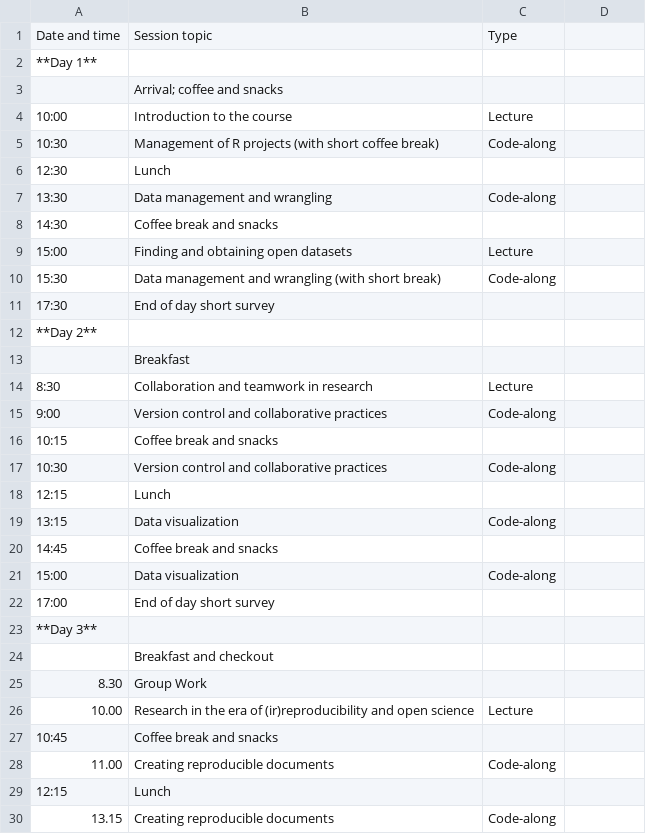
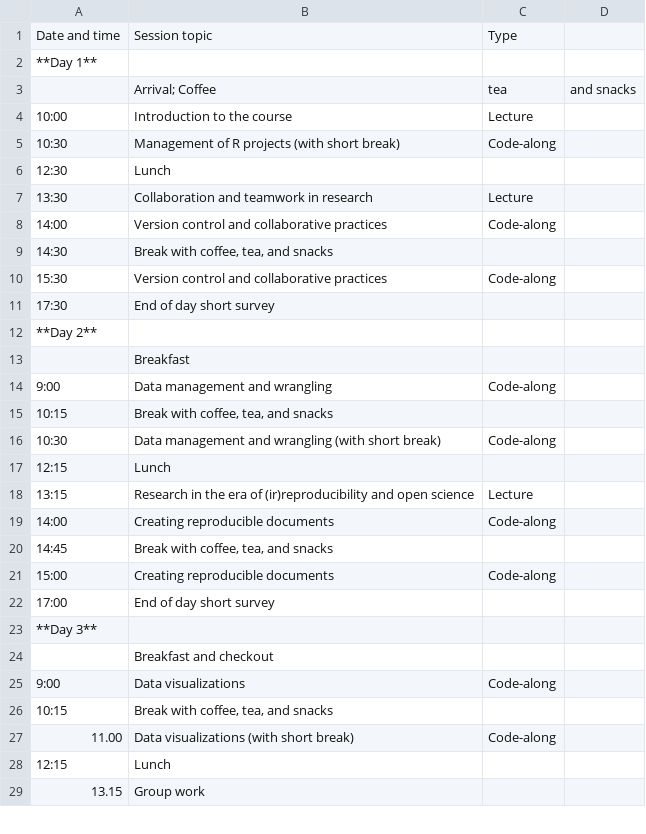
Before and after one commit to rostools/r-cubed-intro, a CSV file: resources/schedule.csv, drawn as a sheet; only a part is shown; the diff covers the shown part only.

```diff
--- a/resources/schedule.csv
+++ b/resources/schedule.csv
@@ -2,10 +2,10 @@ Date and time,Session topic,Type
 **Day 1**,,
-,Arrival; coffee and snacks,
+,Arrival; Coffee, tea, and snacks,
 10:00,Introduction to the course,Lecture
-10:30,Management of R projects (with short coffee break),Code-along
+10:30,Management of R projects (with short break),Code-along
 12:30,Lunch,
-13:30,"Data management and wrangling",Code-along
-14:30,Coffee break and snacks,
-15:00,Finding and obtaining open datasets,Lecture
-15:30,"Data management and wrangling (with short break)",Code-along
+13:30,Collaboration and teamwork in research,Lecture
+14:00,Version control and collaborative practices,Code-along
+14:30,"Break with coffee, tea, and snacks",
+15:30,Version control and collaborative practices,Code-along
 17:30,End of day short survey,
@@ -13,10 +13,10 @@ Date and time,Session topic,Type
 ,Breakfast,
-8:30,Collaboration and teamwork in research,Lecture
-9:00,Version control and collaborative practices,Code-along
-10:15,Coffee break and snacks,
-10:30,Version control and collaborative practices,Code-along
+9:00,Data management and wrangling,Code-along
+10:15,"Break with coffee, tea, and snacks",
+10:30,Data management and wrangling (with short break),Code-along
 12:15,Lunch,
-13:15,Data visualization,Code-along
-14:45,Coffee break and snacks,
-15:00,Data visualization,Code-along
+13:15,Research in the era of (ir)reproducibility and open science,Lecture
+14:00,Creating reproducible documents,Code-along
+14:45,"Break with coffee, tea, and snacks",
+15:00,Creating reproducible documents,Code-along
 17:00,End of day short survey,
@@ -24,7 +24,6 @@ Date and time,Session topic,Type
 ,Breakfast and checkout,
-8.30,Group Work
-10.00,Research in the era of (ir)reproducibility and open science,Lecture
-10:45,Coffee break and snacks,
-11.00,Creating reproducible documents,Code-along,
+9:00,Data visualizations,Code-along
+10:15,"Break with coffee, tea, and snacks",
+11.00,Data visualizations (with short break),Code-along,
 12:15,Lunch,
-13.15,Creating reproducible documents,Code-along,
+13.15,Group work,
```
Also changed, not shown: 3 added rows and 3 removed rows elsewhere in this file, 5 other files.
